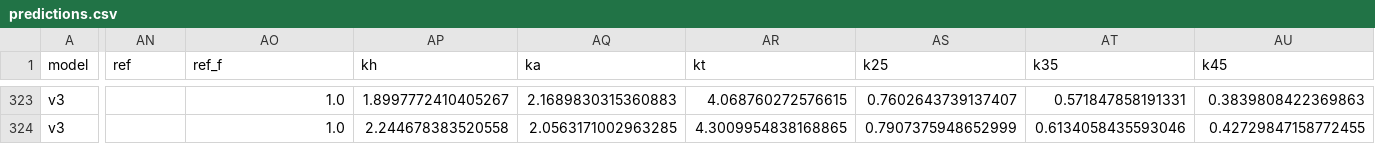
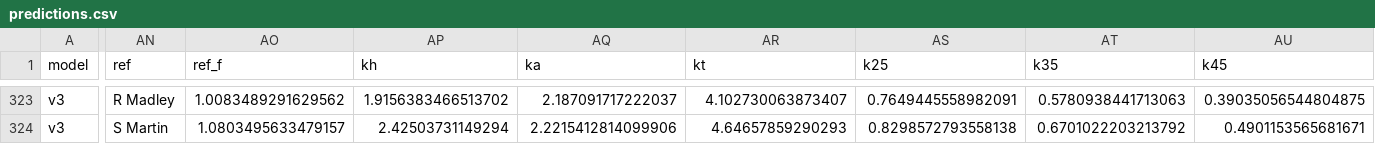
Before and after one commit to Pinocent/efl-corners, a CSV file: data/predictions.csv, drawn as a sheet; only a part is shown, gaps mark what is left out; the diff covers the shown part only; the diff names each change by its address in the sheet, - before the commit and + after, or states it on an @@ line.

```diff
--- a/data/predictions.csv
+++ b/data/predictions.csv
-AN323 (ref): (empty)
+AN323 (ref): R Madley
-AO323 (ref_f): 1.0
+AO323 (ref_f): 1.0083489291629562
-AP323 (kh): 1.8997772410405267
+AP323 (kh): 1.9156383466513702
-AQ323 (ka): 2.1689830315360883
+AQ323 (ka): 2.187091717222037
-AR323 (kt): 4.068760272576615
+AR323 (kt): 4.102730063873407
-AS323 (k25): 0.7602643739137407
+AS323 (k25): 0.7649445558982091
-AT323 (k35): 0.571847858191331
+AT323 (k35): 0.5780938441713063
-AU323 (k45): 0.3839808422369863
+AU323 (k45): 0.39035056544804875
-AN324 (ref): (empty)
+AN324 (ref): S Martin
-AO324 (ref_f): 1.0
+AO324 (ref_f): 1.0803495633479157
-AP324 (kh): 2.244678383520558
+AP324 (kh): 2.42503731149294
-AQ324 (ka): 2.0563171002963285
+AQ324 (ka): 2.2215412814099906
-AR324 (kt): 4.3009954838168865
+AR324 (kt): 4.64657859290293
-AS324 (k25): 0.7907375948652999
+AS324 (k25): 0.8298572793558138
-AT324 (k35): 0.6134058435593046
+AT324 (k35): 0.6701022203213792
-AU324 (k45): 0.42729847158772455
+AU324 (k45): 0.4901153565681671
```
Also changed, not shown: 65 edited cells elsewhere in this file, 2 other files.
